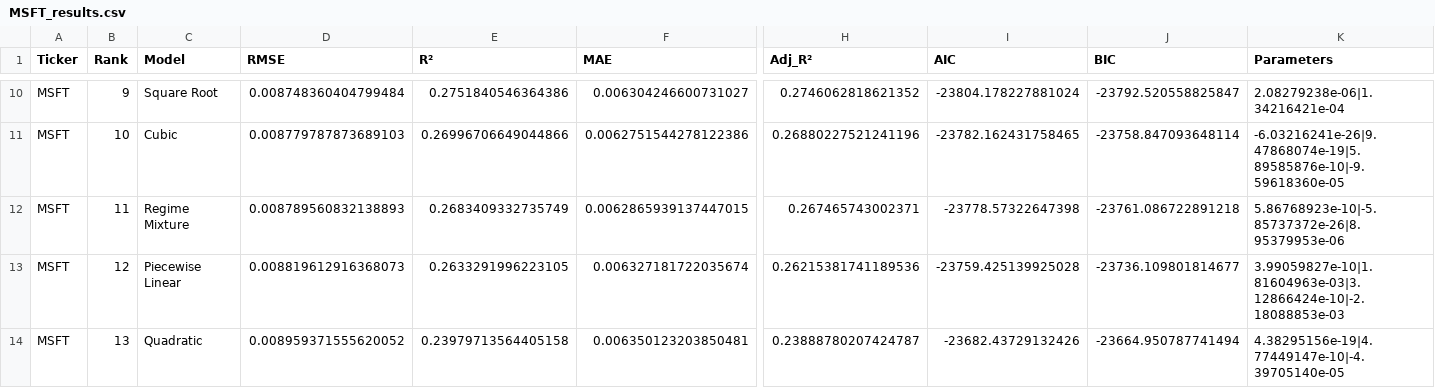
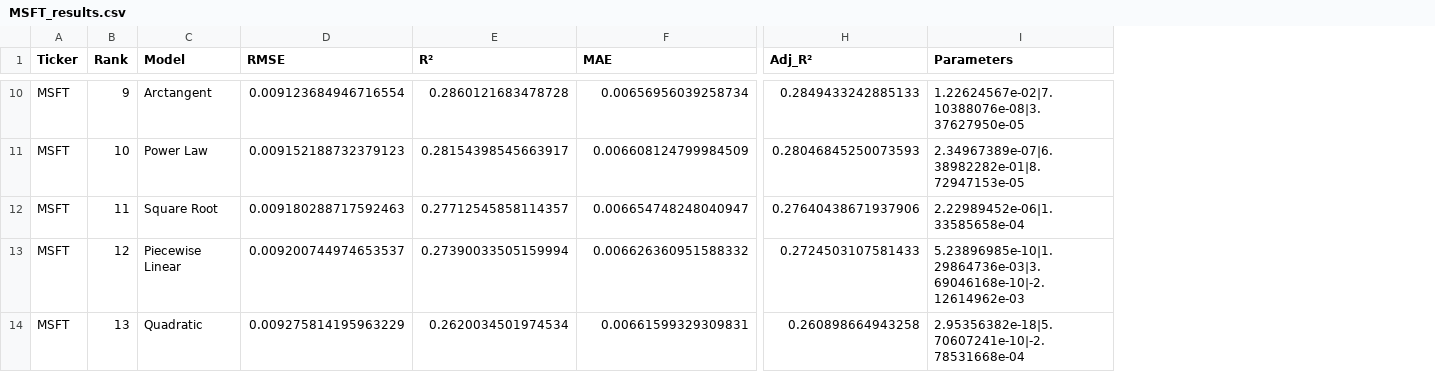
Before and after one commit to NisthaChauhan/Stock_Volatility_Volume, a CSV file: results/MSFT_results.csv, drawn as a sheet; only a part is shown, gaps mark what is left out; removed rows and columns are numbered as before the commit, all else as after; the diff covers the shown part only; the diff names each change by its address in the sheet, - before the commit and + after, or states it on an @@ line.

```diff
--- a/results/MSFT_results.csv
+++ b/results/MSFT_results.csv
-column I (AIC), rows 10-14: -23804.178227881024 | -23782.162431758465 | -23778.57322647398 | -23759.425139925028 | -23682.43729132426
-column J (BIC), rows 10-14: -23792.520558825847 | -23758.847093648114 | -23761.086722891218 | -23736.109801814677 | -23664.950787741494
-C10 (Model): Square Root
+C10 (Model): Arctangent
-D10 (RMSE): 0.008748360404799484
+D10 (RMSE): 0.009123684946716554
-E10 (R²): 0.2751840546364386
+E10 (R²): 0.2860121683478728
-F10 (MAE): 0.006304246600731027
+F10 (MAE): 0.00656956039258734
-H10 (Adj_R²): 0.2746062818621352
+H10 (Adj_R²): 0.2849433242885133
-I10 (Parameters): 2.08279238e-06|1.34216421e-04
+I10 (Parameters): 1.22624567e-02|7.10388076e-08|3.37627950e-05
-C11 (Model): Cubic
+C11 (Model): Power Law
-D11 (RMSE): 0.008779787873689103
+D11 (RMSE): 0.009152188732379123
-E11 (R²): 0.26996706649044866
+E11 (R²): 0.28154398545663917
-F11 (MAE): 0.0062751544278122386
+F11 (MAE): 0.006608124799984509
-H11 (Adj_R²): 0.26880227521241196
+H11 (Adj_R²): 0.28046845250073593
-I11 (Parameters): -6.03216241e-26|9.47868074e-19|5.89585876e-10|-9.59618360e-05
+I11 (Parameters): 2.34967389e-07|6.38982282e-01|8.72947153e-05
-C12 (Model): Regime Mixture
+C12 (Model): Square Root
-D12 (RMSE): 0.008789560832138893
+D12 (RMSE): 0.009180288717592463
-E12 (R²): 0.2683409332735749
+E12 (R²): 0.27712545858114357
-F12 (MAE): 0.0062865939137447015
+F12 (MAE): 0.006654748248040947
-H12 (Adj_R²): 0.267465743002371
+H12 (Adj_R²): 0.27640438671937906
-I12 (Parameters): 5.86768923e-10|-5.85737372e-26|8.95379953e-06
+I12 (Parameters): 2.22989452e-06|1.33585658e-04
-D13 (RMSE): 0.008819612916368073
+D13 (RMSE): 0.009200744974653537
-E13 (R²): 0.2633291996223105
+E13 (R²): 0.27390033505159994
-F13 (MAE): 0.006327181722035674
+F13 (MAE): 0.006626360951588332
-H13 (Adj_R²): 0.26215381741189536
+H13 (Adj_R²): 0.2724503107581433
-I13 (Parameters): 3.99059827e-10|1.81604963e-03|3.12866424e-10|-2.18088853e-03
+I13 (Parameters): 5.23896985e-10|1.29864736e-03|3.69046168e-10|-2.12614962e-03
-D14 (RMSE): 0.008959371555620052
+D14 (RMSE): 0.009275814195963229
-E14 (R²): 0.23979713564405158
+E14 (R²): 0.2620034501974534
-F14 (MAE): 0.006350123203850481
+F14 (MAE): 0.00661599329309831
-H14 (Adj_R²): 0.23888780207424787
+H14 (Adj_R²): 0.260898664943258
-I14 (Parameters): 4.38295156e-19|4.77449147e-10|-4.39705140e-05
+I14 (Parameters): 2.95356382e-18|5.70607241e-10|-2.78531668e-04
```
Also changed, not shown: 86 edited cells elsewhere in this file, 3 other files.
